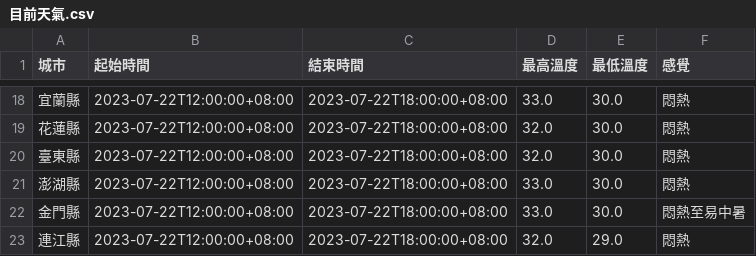
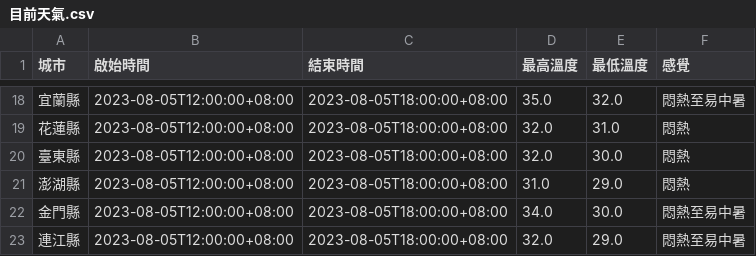
Before and after one commit to lilyjeng/jeng, a CSV file: 目前天氣.csv, drawn as a sheet; only a part is shown, gaps mark what is left out; the diff covers the shown part only.

```diff
--- a/目前天氣.csv
+++ b/目前天氣.csv
@@ -1 +1 @@
-城市,起始時間,結束時間,最高溫度,最低溫度,感覺
+城市,啟始時間,結束時間,最高溫度,最低溫度,感覺
@@ -18,6 +18,6 @@
-宜蘭縣,2023-07-22T12:00:00+08:00,2023-07-22T18:00:00+08:00,33.0,30.0,悶熱
-花蓮縣,2023-07-22T12:00:00+08:00,2023-07-22T18:00:00+08:00,32.0,30.0,悶熱
-臺東縣,2023-07-22T12:00:00+08:00,2023-07-22T18:00:00+08:00,32.0,30.0,悶熱
-澎湖縣,2023-07-22T12:00:00+08:00,2023-07-22T18:00:00+08:00,33.0,30.0,悶熱
-金門縣,2023-07-22T12:00:00+08:00,2023-07-22T18:00:00+08:00,33.0,30.0,悶熱至易中暑
-連江縣,2023-07-22T12:00:00+08:00,2023-07-22T18:00:00+08:00,32.0,29.0,悶熱
+宜蘭縣,2023-08-05T12:00:00+08:00,2023-08-05T18:00:00+08:00,35.0,32.0,悶熱至易中暑
+花蓮縣,2023-08-05T12:00:00+08:00,2023-08-05T18:00:00+08:00,32.0,31.0,悶熱
+臺東縣,2023-08-05T12:00:00+08:00,2023-08-05T18:00:00+08:00,32.0,30.0,悶熱
+澎湖縣,2023-08-05T12:00:00+08:00,2023-08-05T18:00:00+08:00,31.0,29.0,悶熱
+金門縣,2023-08-05T12:00:00+08:00,2023-08-05T18:00:00+08:00,34.0,30.0,悶熱至易中暑
+連江縣,2023-08-05T12:00:00+08:00,2023-08-05T18:00:00+08:00,32.0,29.0,悶熱至易中暑
```
Also changed, not shown: 64 edited cells elsewhere in this file, 5 other files.
